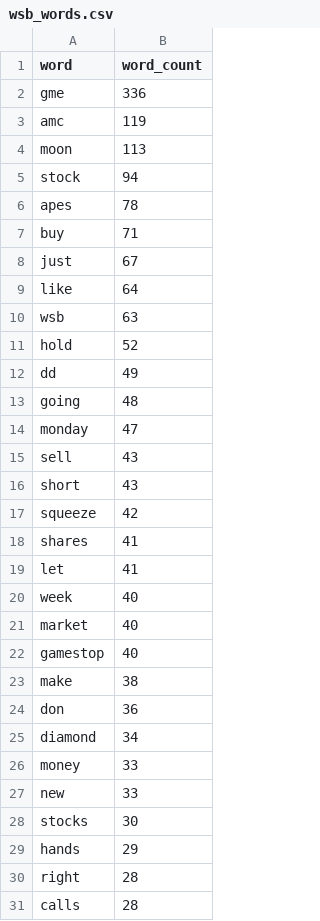
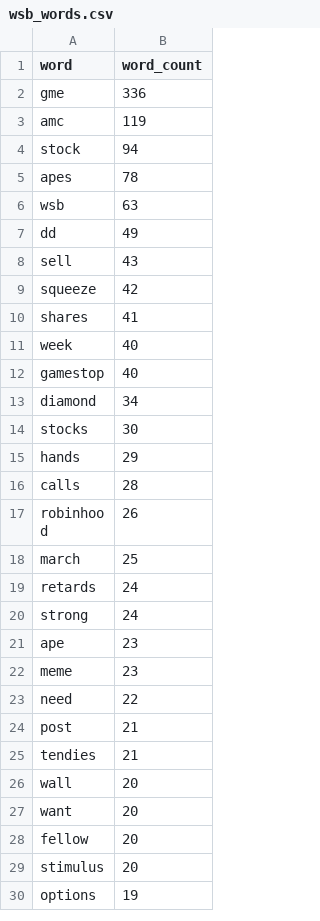
Before and after one commit to choiseun/NLP-subreddit-predictions, a CSV file: datasets/wsb_words.csv, drawn as a sheet; only a part is shown; the shorter side is filled out with more unchanged rows; the diff covers the shown part only.

```diff
--- a/datasets/wsb_words.csv
+++ b/datasets/wsb_words.csv
@@ -3,29 +3,14 @@ gme,336
 amc,119
-moon,113
 stock,94
 apes,78
-buy,71
-just,67
-like,64
 wsb,63
-hold,52
 dd,49
-going,48
-monday,47
 sell,43
-short,43
 squeeze,42
 shares,41
-let,41
 week,40
-market,40
 gamestop,40
-make,38
-don,36
 diamond,34
-money,33
-new,33
 stocks,30
 hands,29
-right,28
 calls,28
```
Also changed, not shown: 26 removed rows elsewhere in this file, 15 other files.
